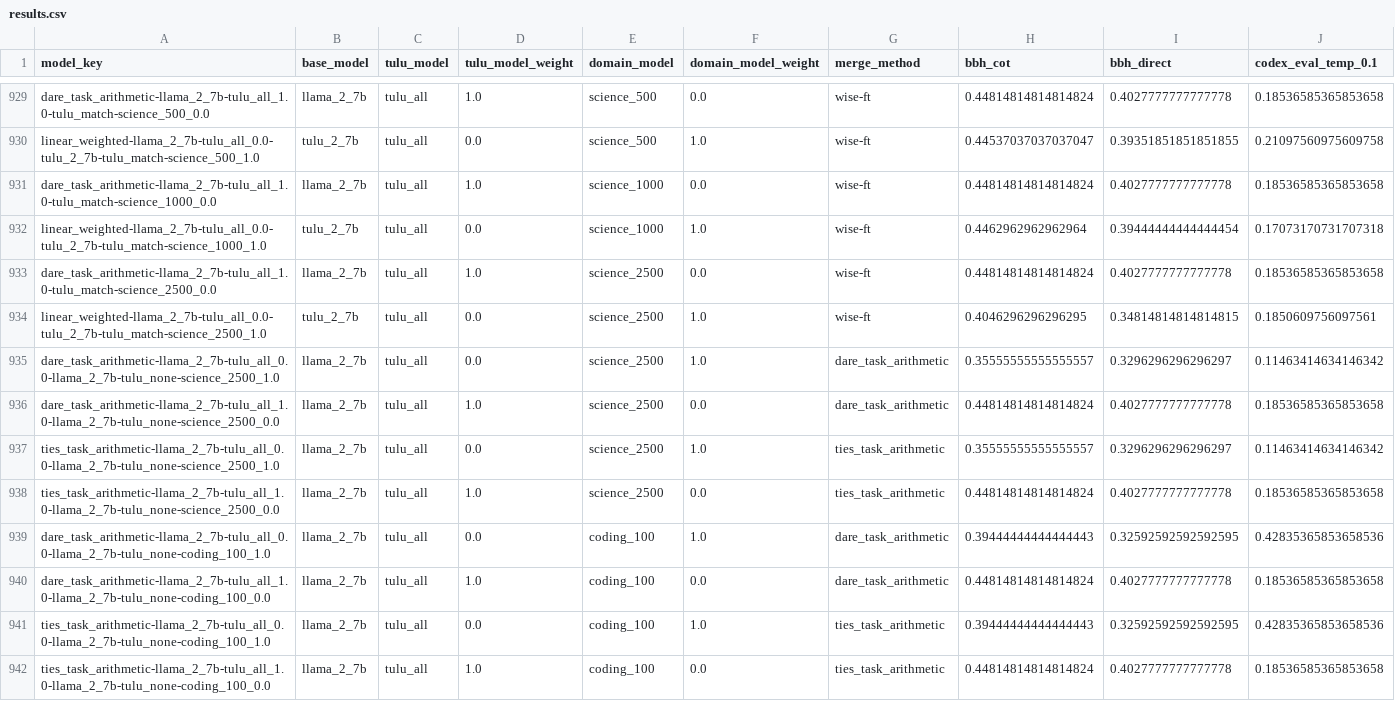
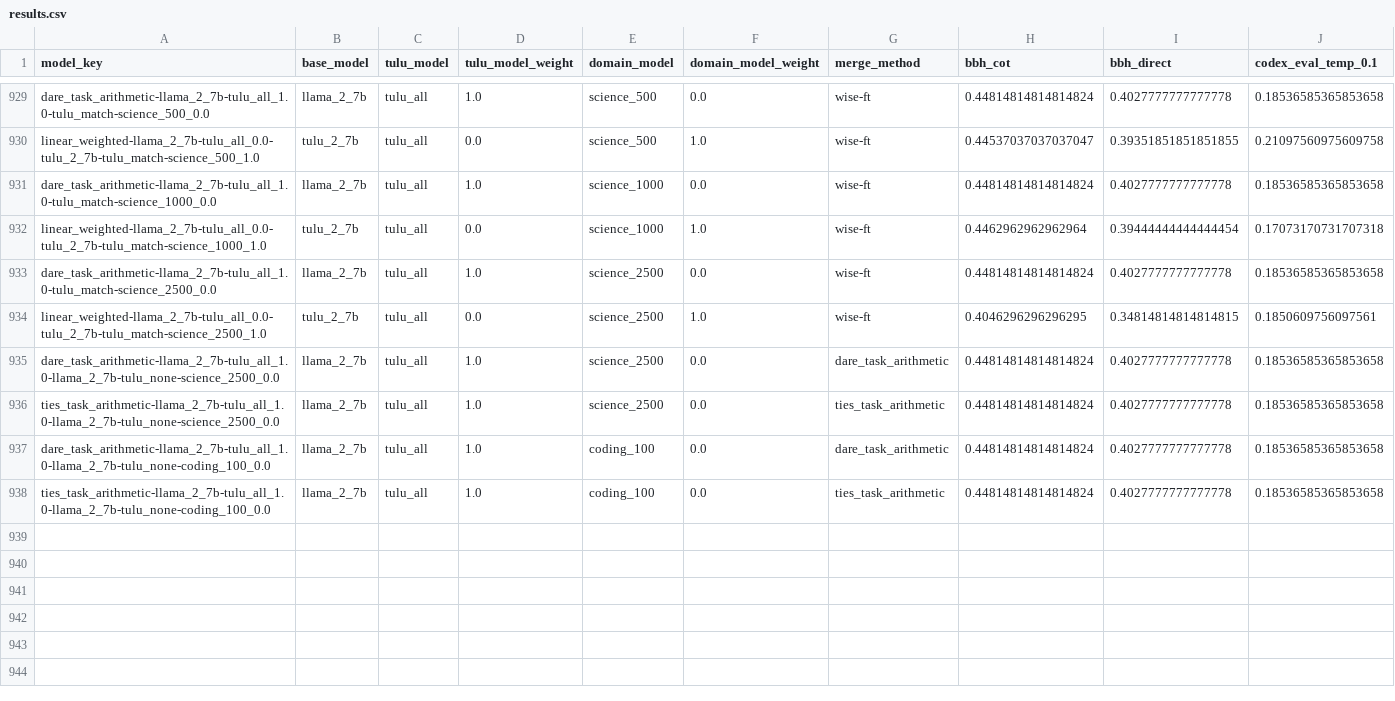
Before and after one commit to jacob-morrison/modular-adaptation, a CSV file: results/consistent_mix/results.csv, drawn as a sheet; only a part is shown, gaps mark what is left out; rows hold the shown columns only; the diff names each change by its address in the sheet, - before the commit and + after, or states it on an @@ line.

Commit message:
results

```diff
--- a/results/consistent_mix/results.csv
+++ b/results/consistent_mix/results.csv
-row 935: dare_task_arithmetic-llama_2_7b-tulu_all_0.0-llama_2_7b-tulu_none-science_2500_1.0 | llama_2_7b | tulu_all | 0.0 | science_2500 | 1.0 | dare_task_arithmetic | 0.35555555555555557 | 0.3296296296296297 | 0.11463414634146342
-row 937: ties_task_arithmetic-llama_2_7b-tulu_all_0.0-llama_2_7b-tulu_none-science_2500_1.0 | llama_2_7b | tulu_all | 0.0 | science_2500 | 1.0 | ties_task_arithmetic | 0.35555555555555557 | 0.3296296296296297 | 0.11463414634146342
-row 939: dare_task_arithmetic-llama_2_7b-tulu_all_0.0-llama_2_7b-tulu_none-coding_100_1.0 | llama_2_7b | tulu_all | 0.0 | coding_100 | 1.0 | dare_task_arithmetic | 0.39444444444444443 | 0.32592592592592595 | 0.42835365853658536
-row 941: ties_task_arithmetic-llama_2_7b-tulu_all_0.0-llama_2_7b-tulu_none-coding_100_1.0 | llama_2_7b | tulu_all | 0.0 | coding_100 | 1.0 | ties_task_arithmetic | 0.39444444444444443 | 0.32592592592592595 | 0.42835365853658536
```
